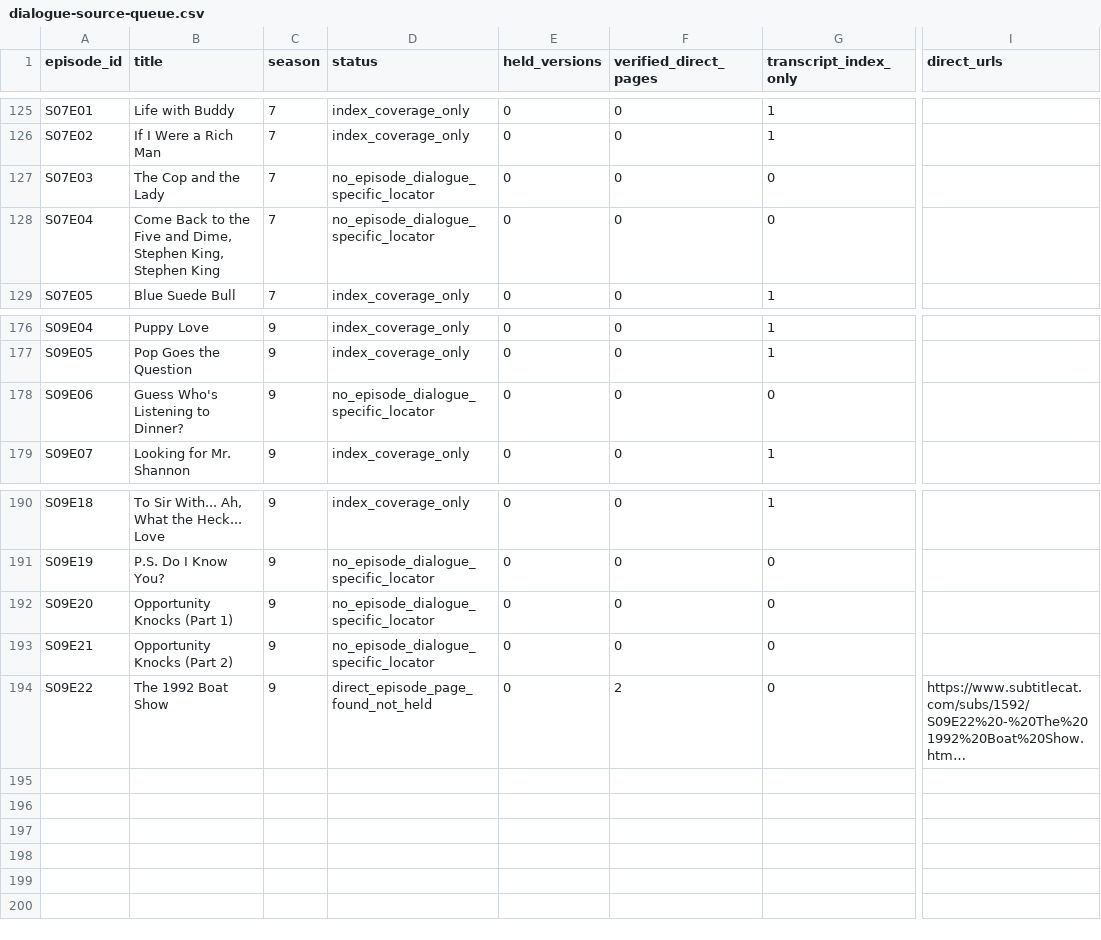
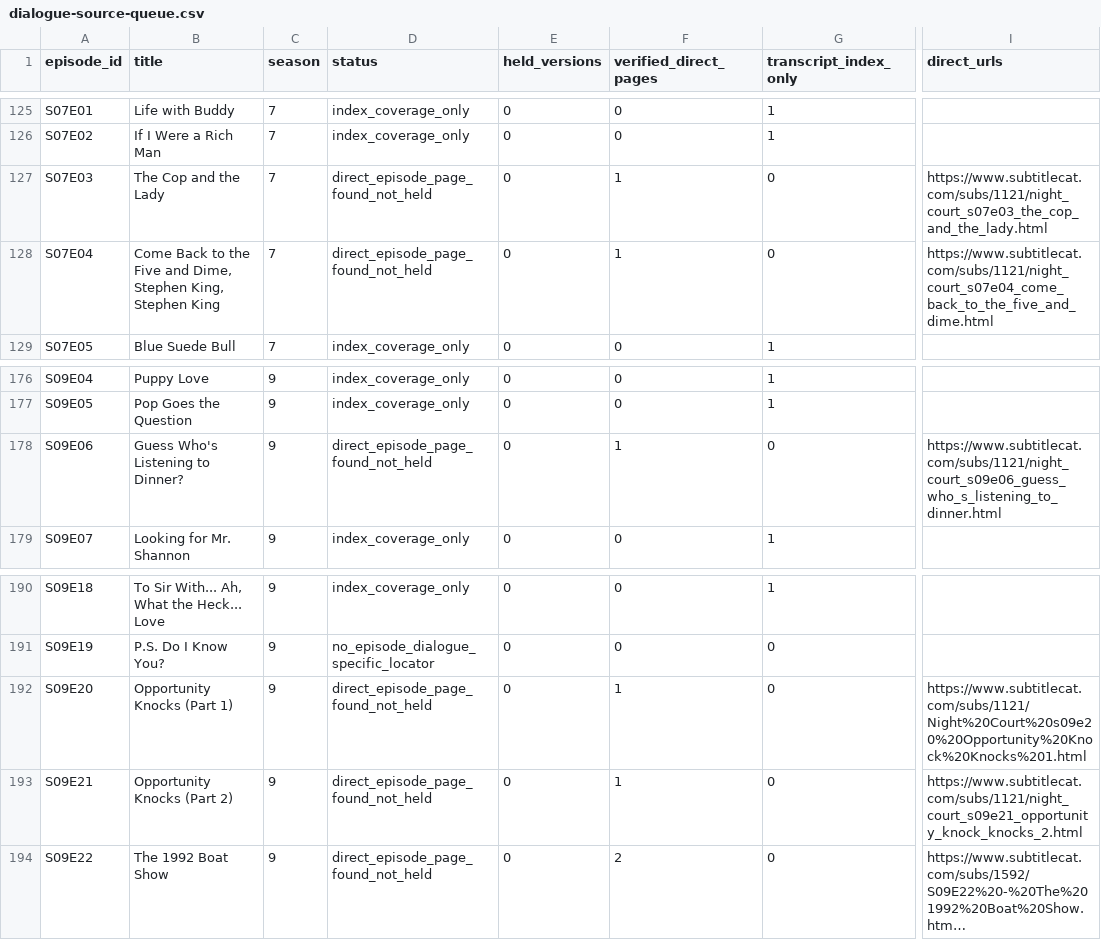
Before and after one commit to GBIDEVELOPMENT/general-purpose, a CSV file: Night Court/catalog/dialogue-source-queue.csv, drawn as a sheet; only a part is shown, gaps mark what is left out; long unchanged cells end in …; the diff names each change by its address in the sheet, - before the commit and + after, or states it on an @@ line.

Commit message:
research(night-court): verify remaining S07/S09 dialogue source leads
* research(night-court): verify five more S07 and S09 exact caption display page locators

* research(night-court): idempotently reconcile original S07 and S09 caption page leads

* ci(night-court): validate five original-series caption source metadata links

* research(night-court): index five additional verified caption pages

* docs(night-court): finish S07/S09 caption lead gap analysis, three unlocated episodes remain

* docs(night-court): finish S07/S09 caption lead gap analysis, three unlocated episodes remain

* docs(night-court): finish S07/S09 caption lead gap analysis, three unlocated episodes remain

---------

Co-authored-by: github-actions[bot] <41898282+github-actions[bot]@users.noreply.github.com>

```diff
--- a/Night Court/catalog/dialogue-source-queue.csv
+++ b/Night Court/catalog/dialogue-source-queue.csv
-D127:D128 (status): no_episode_dialogue_specific_locator
+D127:D128 (status): direct_episode_page_found_not_held
-F127:F128 (verified_direct_pages): 0
+F127:F128 (verified_direct_pages): 1
-I127 (direct_urls): (empty)
+I127 (direct_urls): https://www.subtitlecat.com/subs/1121/night_court_s07e03_the_cop_and_the_lady.html
-I128 (direct_urls): (empty)
+I128 (direct_urls): https://www.subtitlecat.com/subs/1121/night_court_s07e04_come_back_to_the_five_and_dime.html
-D178 (status): no_episode_dialogue_specific_locator
+D178 (status): direct_episode_page_found_not_held
-F178 (verified_direct_pages): 0
+F178 (verified_direct_pages): 1
-I178 (direct_urls): (empty)
+I178 (direct_urls): https://www.subtitlecat.com/subs/1121/night_court_s09e06_guess_who_s_listening_to_dinner.html
-D192:D193 (status): no_episode_dialogue_specific_locator
+D192:D193 (status): direct_episode_page_found_not_held
-F192:F193 (verified_direct_pages): 0
+F192:F193 (verified_direct_pages): 1
-I192 (direct_urls): (empty)
+I192 (direct_urls): https://www.subtitlecat.com/subs/1121/Night%20Court%20s09e20%20Opportunity%20Knock%20Knocks%201.html
-I193 (direct_urls): (empty)
+I193 (direct_urls): https://www.subtitlecat.com/subs/1121/night_court_s09e21_opportunity_knock_knocks_2.html
```
Also changed, not shown: Night Court/catalog/holdings-coverage.csv, 16 other files.
